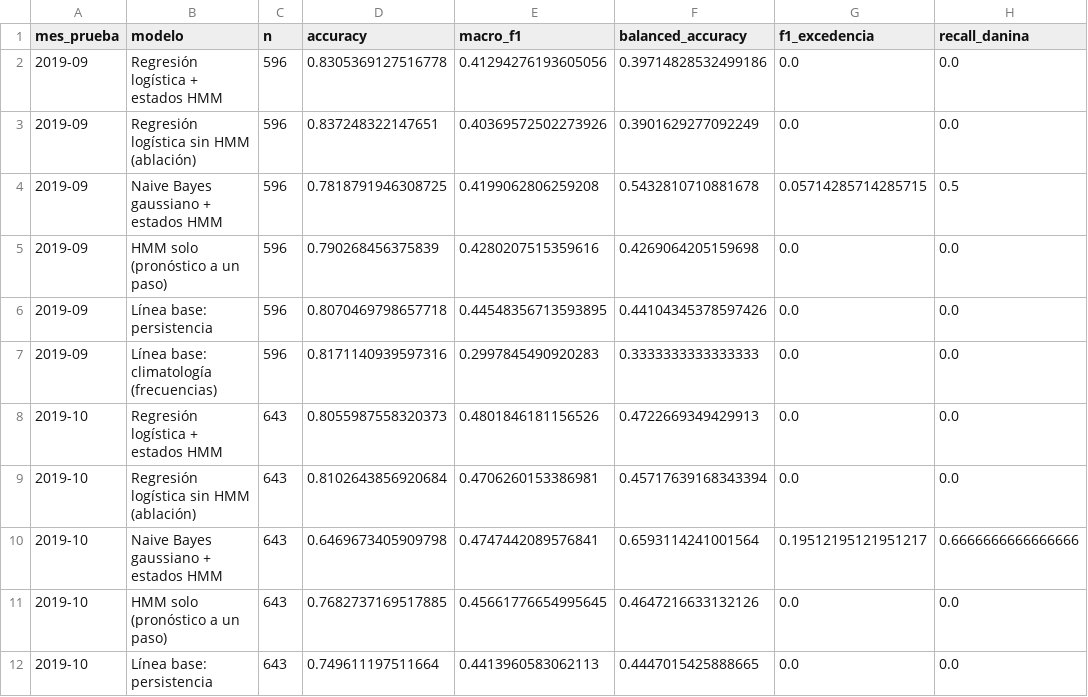
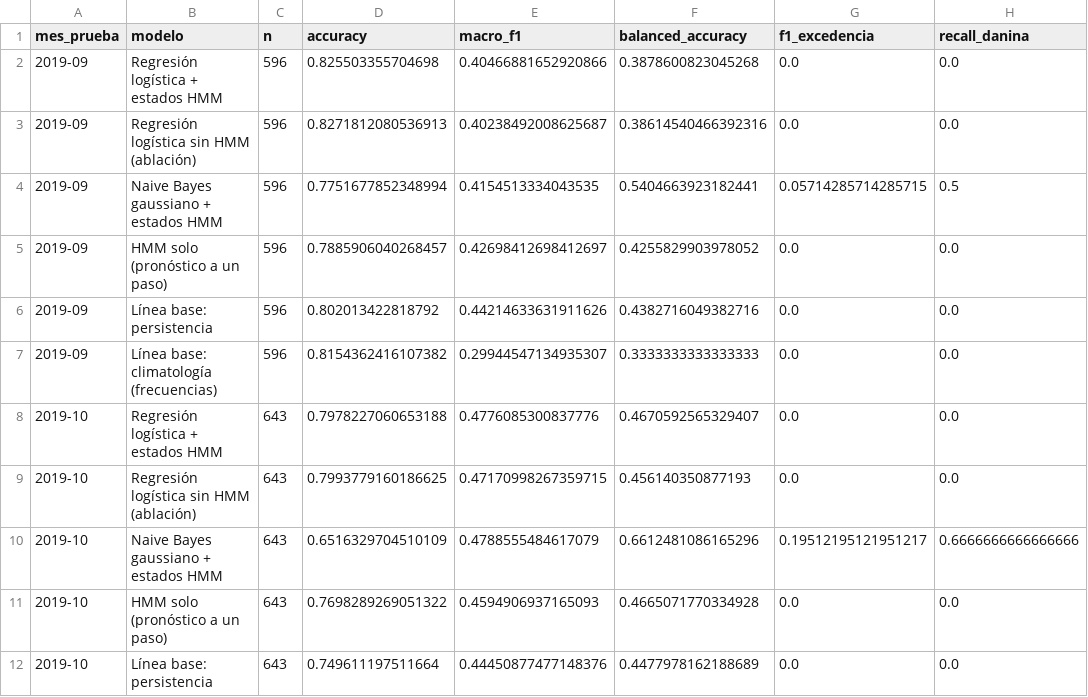
Before and after one commit to Peejhay55/IA_Final, a CSV file: reports/validacion_temporal.csv, drawn as a sheet; only a part is shown; the diff covers the shown part only; the diff names each change by its address in the sheet, - before the commit and + after, or states it on an @@ line.

```diff
--- a/reports/validacion_temporal.csv
+++ b/reports/validacion_temporal.csv
-D2 (accuracy): 0.8305369127516778
+D2 (accuracy): 0.825503355704698
-E2 (macro_f1): 0.41294276193605056
+E2 (macro_f1): 0.40466881652920866
-F2 (balanced_accuracy): 0.39714828532499186
+F2 (balanced_accuracy): 0.3878600823045268
-D3 (accuracy): 0.837248322147651
+D3 (accuracy): 0.8271812080536913
-E3 (macro_f1): 0.40369572502273926
+E3 (macro_f1): 0.40238492008625687
-F3 (balanced_accuracy): 0.3901629277092249
+F3 (balanced_accuracy): 0.38614540466392316
-D4 (accuracy): 0.7818791946308725
+D4 (accuracy): 0.7751677852348994
-E4 (macro_f1): 0.4199062806259208
+E4 (macro_f1): 0.4154513334043535
-F4 (balanced_accuracy): 0.5432810710881678
+F4 (balanced_accuracy): 0.5404663923182441
-D5 (accuracy): 0.790268456375839
+D5 (accuracy): 0.7885906040268457
-E5 (macro_f1): 0.4280207515359616
+E5 (macro_f1): 0.42698412698412697
-F5 (balanced_accuracy): 0.4269064205159698
+F5 (balanced_accuracy): 0.4255829903978052
-D6 (accuracy): 0.8070469798657718
+D6 (accuracy): 0.802013422818792
-E6 (macro_f1): 0.44548356713593895
+E6 (macro_f1): 0.44214633631911626
-F6 (balanced_accuracy): 0.44104345378597426
+F6 (balanced_accuracy): 0.4382716049382716
-D7 (accuracy): 0.8171140939597316
+D7 (accuracy): 0.8154362416107382
-E7 (macro_f1): 0.2997845490920283
+E7 (macro_f1): 0.29944547134935307
-D8 (accuracy): 0.8055987558320373
+D8 (accuracy): 0.7978227060653188
-E8 (macro_f1): 0.4801846181156526
+E8 (macro_f1): 0.4776085300837776
-F8 (balanced_accuracy): 0.4722669349429913
+F8 (balanced_accuracy): 0.4670592565329407
-D9 (accuracy): 0.8102643856920684
+D9 (accuracy): 0.7993779160186625
-E9 (macro_f1): 0.4706260153386981
+E9 (macro_f1): 0.47170998267359715
-F9 (balanced_accuracy): 0.45717639168343394
+F9 (balanced_accuracy): 0.456140350877193
-D10 (accuracy): 0.6469673405909798
+D10 (accuracy): 0.6516329704510109
-E10 (macro_f1): 0.4747442089576841
+E10 (macro_f1): 0.4788555484617079
-F10 (balanced_accuracy): 0.6593114241001564
+F10 (balanced_accuracy): 0.6612481086165296
-D11 (accuracy): 0.7682737169517885
+D11 (accuracy): 0.7698289269051322
-E11 (macro_f1): 0.45661776654995645
+E11 (macro_f1): 0.4594906937165093
-F11 (balanced_accuracy): 0.4647216633132126
+F11 (balanced_accuracy): 0.4665071770334928
-E12 (macro_f1): 0.4413960583062113
+E12 (macro_f1): 0.44450877477148376
-F12 (balanced_accuracy): 0.4447015425888665
+F12 (balanced_accuracy): 0.4477978162188689
```
Also changed, not shown: 1 added row, 1 removed row and 62 edited cells elsewhere in this file, data/processed/pm25_diario.csv, 6 other files.
